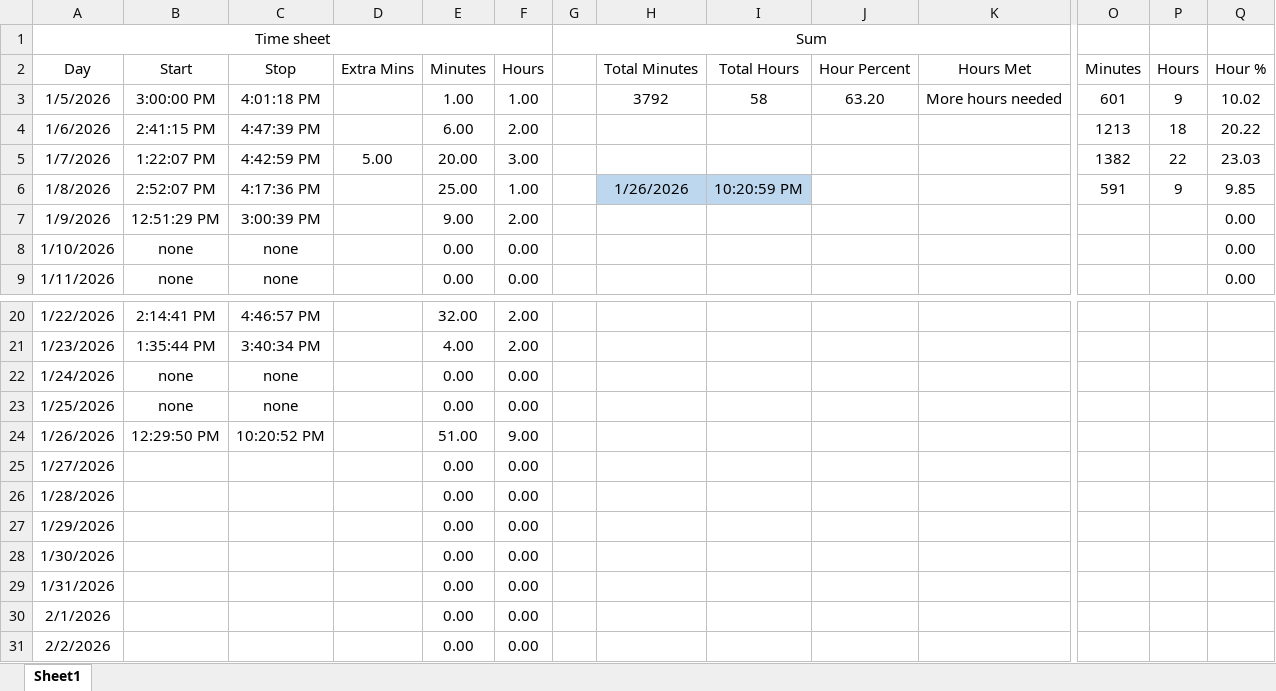
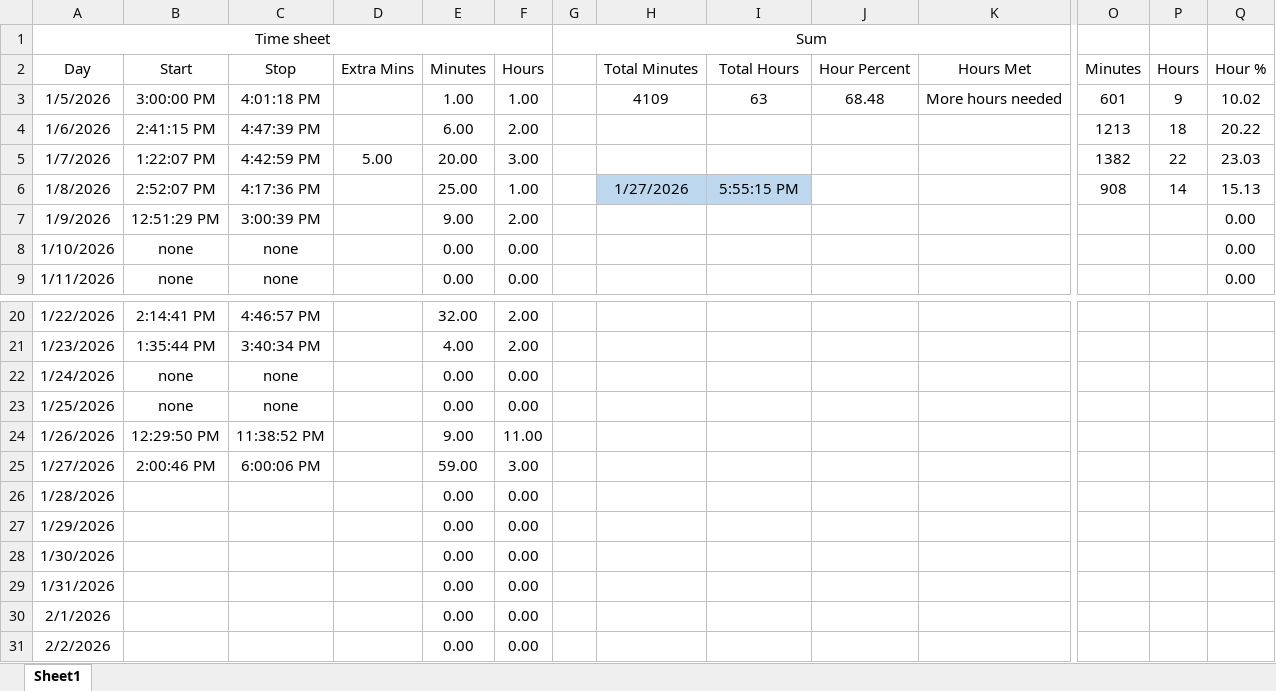
Before and after one commit to supertrey2004/Secure-Multi-Layer-Network-Project---Capstone, an Excel workbook: Baseline_docs/Time Sheet.xlsx, sheet Sheet1, drawn as a sheet; only a part is shown, gaps mark what is left out; values as stored, in another font and other column widths than the file's, no borders; table styles not drawn; the diff names each change by its address in the sheet, - before the commit and + after, or states it on an @@ line.

```diff
--- a/Baseline_docs/Time Sheet.xlsx (sheet Sheet1)
+++ b/Baseline_docs/Time Sheet.xlsx (sheet Sheet1)
-H3 (Total Minutes): 3792
+H3 (Total Minutes): 4109
-I3 (Total Hours): 58
+I3 (Total Hours): 63
-J3 (Hour Percent): 63.20
+J3 (Hour Percent): 68.48
-H6 (Total Minutes): 1/26/2026
+H6 (Total Minutes): 1/27/2026
-I6 (Total Hours): 10:20:59 PM
+I6 (Total Hours): 5:55:15 PM
-O6 (Minutes): 591
+O6 (Minutes): 908
-P6 (Hours): 9
+P6 (Hours): 14
-Q6 (Hour %): 9.85
+Q6 (Hour %): 15.13
-C24 (Stop): 10:20:52 PM
+C24 (Stop): 11:38:52 PM
-E24 (Minutes): 51.00
+E24 (Minutes): 9.00
-F24 (Hours): 9.00
+F24 (Hours): 11.00
-B25 (Start): (empty)
+B25 (Start): 2:00:46 PM
-C25 (Stop): (empty)
+C25 (Stop): 6:00:06 PM
-E25 (Minutes): 0.00
+E25 (Minutes): 59.00
-F25 (Hours): 0.00
+F25 (Hours): 3.00
```
Also changed, not shown: 1 other file.
